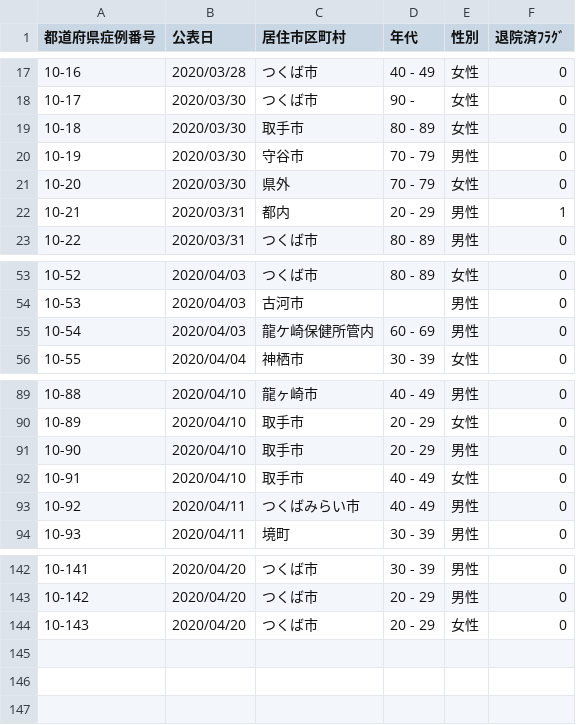
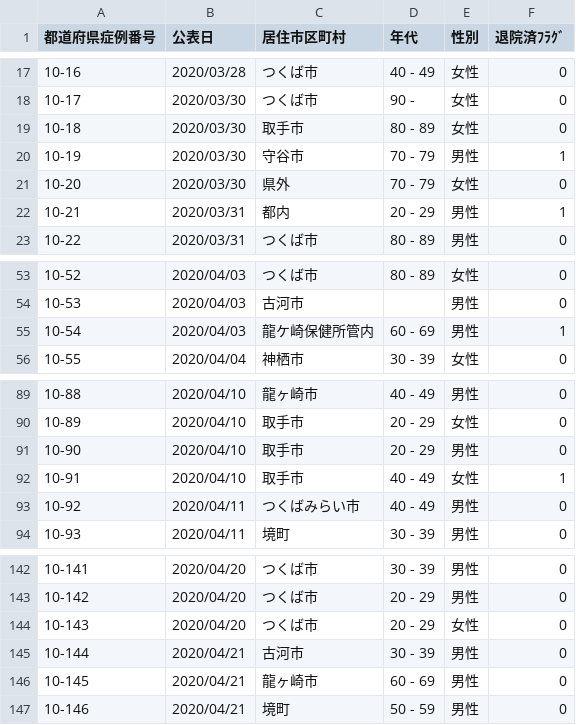
Before and after one commit to ymdmstk/covid-japan-csv, a CSV file: output/ibaraki.csv, drawn as a sheet; only a part is shown, gaps mark what is left out.

```diff
--- a/output/ibaraki.csv
+++ b/output/ibaraki.csv
@@ -19,3 +19,3 @@
 10-18,2020/03/30,取手市,80 - 89,女性,0
-10-19,2020/03/30,守谷市,70 - 79,男性,0
+10-19,2020/03/30,守谷市,70 - 79,男性,1
 10-20,2020/03/30,県外,70 - 79,女性,0
@@ -54,3 +54,3 @@
 10-53,2020/04/03,古河市,,男性,0
-10-54,2020/04/03,龍ケ崎保健所管内,60 - 69,男性,0
+10-54,2020/04/03,龍ケ崎保健所管内,60 - 69,男性,1
 10-55,2020/04/04,神栖市,30 - 39,女性,0
@@ -91,3 +91,3 @@
 10-90,2020/04/10,取手市,20 - 29,男性,0
-10-91,2020/04/10,取手市,40 - 49,女性,0
+10-91,2020/04/10,取手市,40 - 49,女性,1
 10-92,2020/04/11,つくばみらい市,40 - 49,男性,0
@@ -144 +144,4 @@
 10-143,2020/04/20,つくば市,20 - 29,女性,0
+10-144,2020/04/21,古河市,30 - 39,男性,0
+10-145,2020/04/21,龍ヶ崎市,60 - 69,男性,0
+10-146,2020/04/21,境町,50 - 59,男性,0
```
Also changed, not shown: output/gunma.csv, output/okinawa.csv, 12 other files.
